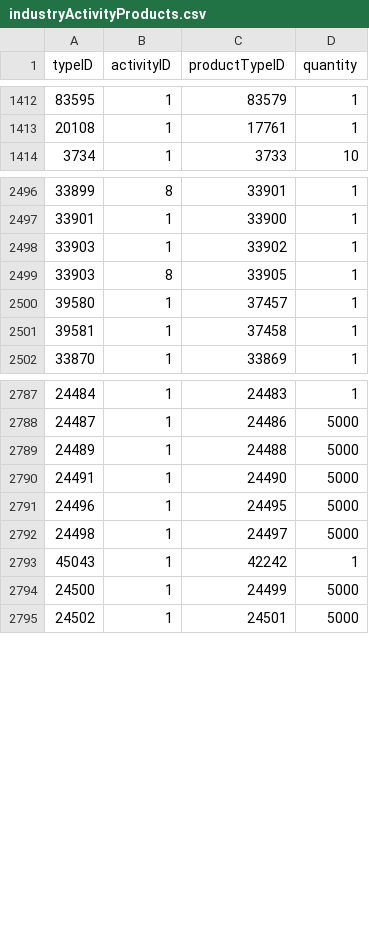
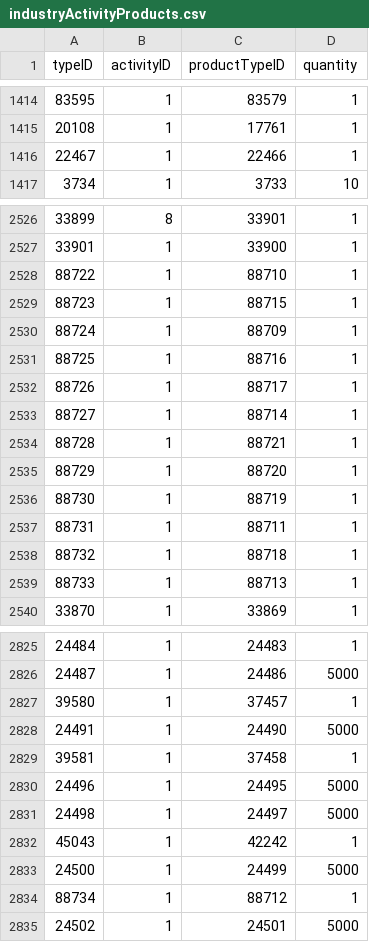
Before and after one commit to AntonAzarenko/eve-builders, a CSV file: ui/src/main/resources/data/industryActivityProducts.csv, drawn as a sheet; only a part is shown, gaps mark what is left out; the diff covers the shown part only.

```diff
--- a/ui/src/main/resources/data/industryActivityProducts.csv
+++ b/ui/src/main/resources/data/industryActivityProducts.csv
@@ -1413,2 +1415,3 @@ typeID,activityID,productTypeID,quantity
 20108,1,17761,1
+22467,1,22466,1
 3734,1,3733,10
@@ -2497,6 +2527,14 @@ typeID,activityID,productTypeID,quantity
 33901,1,33900,1
-33903,1,33902,1
-33903,8,33905,1
-39580,1,37457,1
-39581,1,37458,1
+88722,1,88710,1
+88723,1,88715,1
+88724,1,88709,1
+88725,1,88716,1
+88726,1,88717,1
+88727,1,88714,1
+88728,1,88721,1
+88729,1,88720,1
+88730,1,88719,1
+88731,1,88711,1
+88732,1,88718,1
+88733,1,88713,1
 33870,1,33869,1
@@ -2788,4 +2826,5 @@ typeID,activityID,productTypeID,quantity
 24487,1,24486,5000
-24489,1,24488,5000
+39580,1,37457,1
 24491,1,24490,5000
+39581,1,37458,1
 24496,1,24495,5000
@@ -2794,2 +2833,3 @@ typeID,activityID,productTypeID,quantity
 24500,1,24499,5000
+88734,1,88712,1
 24502,1,24501,5000
```
Also changed, not shown: 29 added rows and 2 edited cells elsewhere in this file, ui/src/main/resources/data/dgmTypeEffects.csv, ui/src/main/resources/data/industryBlueprints.csv, 9 other files.
